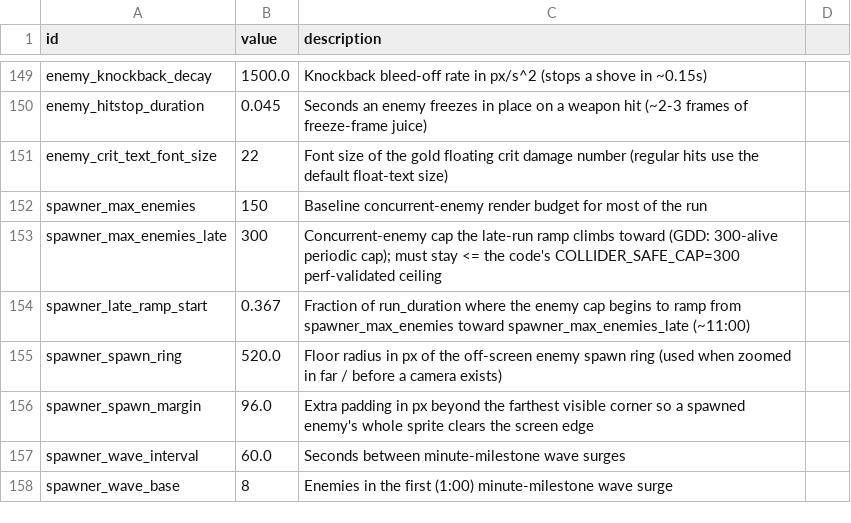
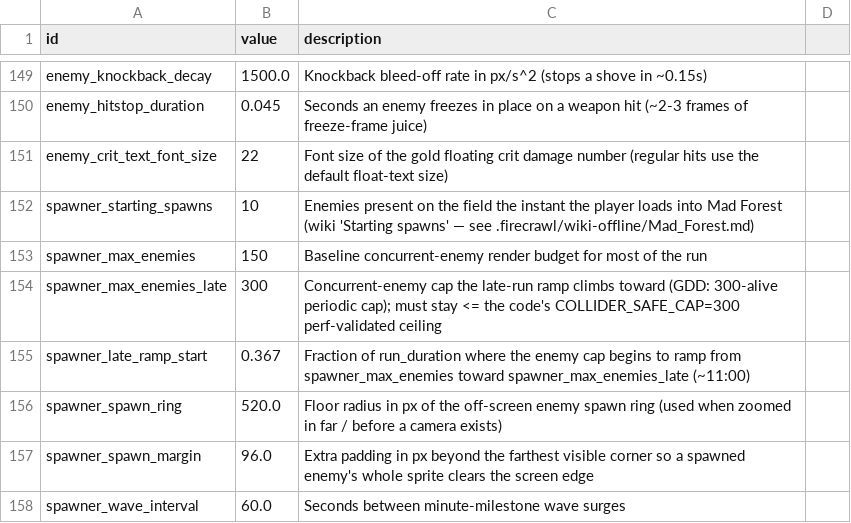
Before and after one commit to gw1108/VampireSurvivorsGodot, a CSV file: vampire-survivors-taskmaster/data/balance.csv, drawn as a sheet; only a part is shown, gaps mark what is left out; the shorter side is filled out with more unchanged rows; the diff names each change by its address in the sheet, - before the commit and + after, or states it on an @@ line.

Commit message:
ws(main) iter 135 [claude]: The mad forest wiki entry has a starting sp…
Mad Forest's wiki lists 'Starting spawns: 10' — the field should already hold 10 enemies the instant the player loads in, but our spawner started empty and only trickled enemies up over time, so the stage opened with a barren screen. Added spawner_starting_spawns=10 to data/balance.csv and a one-time _spawn_starting() in scripts/enemies/spawner.gd that drops that many enemies on the off-screen ring the first frame the run enters 'playing' (guarded by _did_start_spawn so it fires exactly once). They use the same minute-0 roster and ring placement as the base trickle and count toward the population cap. Verified with the project gate (import clean, all 36 tests pass) and a throwaway headless run test that booted a fresh run and observed exactly 10 enemies on the field as soon as the spawner's first _process fired (then holding at 10); the temp test was removed after.

Decisions: Kept the value in balance.csv per the data-driven rule, defaulting to the wiki's exact 10 (Normal mode; the 15 is Hyper). Hooked it into the spawner's first playing frame rather than run.start_run() so it lives beside the rest of the spawn logic and naturally respects the title->playing transition.

Workshop-Pass: 138
Workshop-Task: ws-01kx2vhb0k000ehn73qegwkz09

```diff
--- a/vampire-survivors-taskmaster/data/balance.csv
+++ b/vampire-survivors-taskmaster/data/balance.csv
+row 152: spawner_starting_spawns | 10 | Enemies present on the field the instant the player loads into Mad Forest (wiki 'Starting spawns' — see .firecrawl/wiki-offline/Mad_Forest.md)
```
Also changed, not shown: 1 other file.
